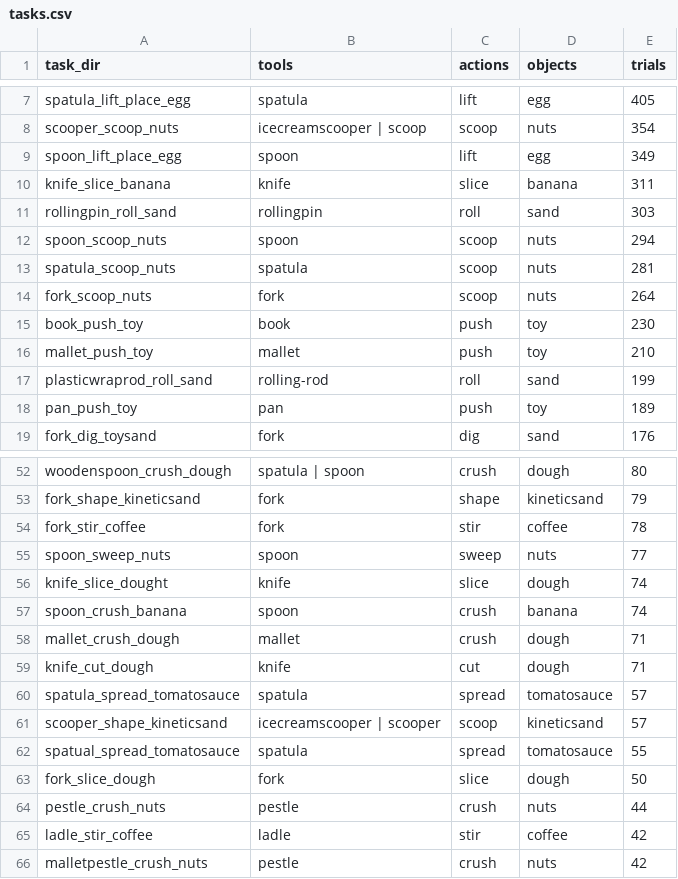
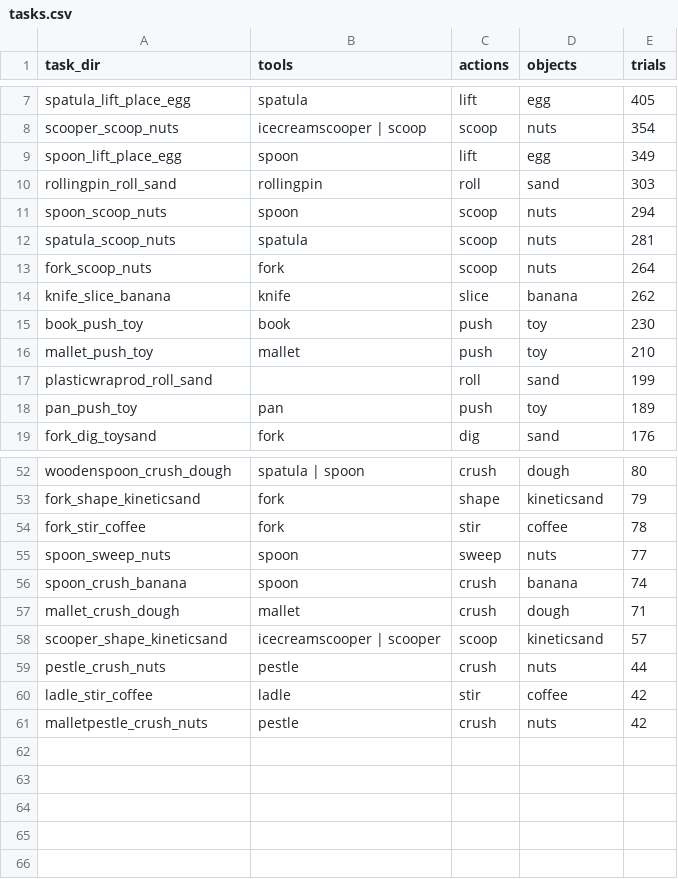
Before and after one commit to tooluse-dataset/tooluse-dataset.github.io, a CSV file: stats/tasks.csv, drawn as a sheet; only a part is shown, gaps mark what is left out; the diff covers the shown part only.

Commit message:
stats: filter to 2025-12-22 .. 2026-03-09 balanced subset (60 tasks, 10,853 trials, ~57 min/task) + remove version numbers from 3DGS/4DGS method labels (rename: GSFix3D MASt3R -> GSFix3D on InstantSplat = ours)

```diff
--- a/stats/tasks.csv
+++ b/stats/tasks.csv
@@ -9,3 +9,2 @@ scooper_scoop_nuts,icecreamscooper | scoop,scoop,nuts,354
 spoon_lift_place_egg,spoon,lift,egg,349
-knife_slice_banana,knife,slice,banana,311
 rollingpin_roll_sand,rollingpin,roll,sand,303
@@ -14,5 +13,6 @@ spatula_scoop_nuts,spatula,scoop,nuts,281
 fork_scoop_nuts,fork,scoop,nuts,264
+knife_slice_banana,knife,slice,banana,262
 book_push_toy,book,push,toy,230
 mallet_push_toy,mallet,push,toy,210
-plasticwraprod_roll_sand,rolling-rod,roll,sand,199
+plasticwraprod_roll_sand,,roll,sand,199
 pan_push_toy,pan,push,toy,189
@@ -55,10 +55,5 @@ fork_stir_coffee,fork,stir,coffee,78
 spoon_sweep_nuts,spoon,sweep,nuts,77
-knife_slice_dought,knife,slice,dough,74
 spoon_crush_banana,spoon,crush,banana,74
 mallet_crush_dough,mallet,crush,dough,71
-knife_cut_dough,knife,cut,dough,71
-spatula_spread_tomatosauce,spatula,spread,tomatosauce,57
 scooper_shape_kineticsand,icecreamscooper | scooper,scoop,kineticsand,57
-spatual_spread_tomatosauce,spatula,spread,tomatosauce,55
-fork_slice_dough,fork,slice,dough,50
 pestle_crush_nuts,pestle,crush,nuts,44
```
Also changed, not shown: 2 added rows, 2 removed rows and 3 edited cells elsewhere in this file, stats/task_durations.csv, 3 other files.
